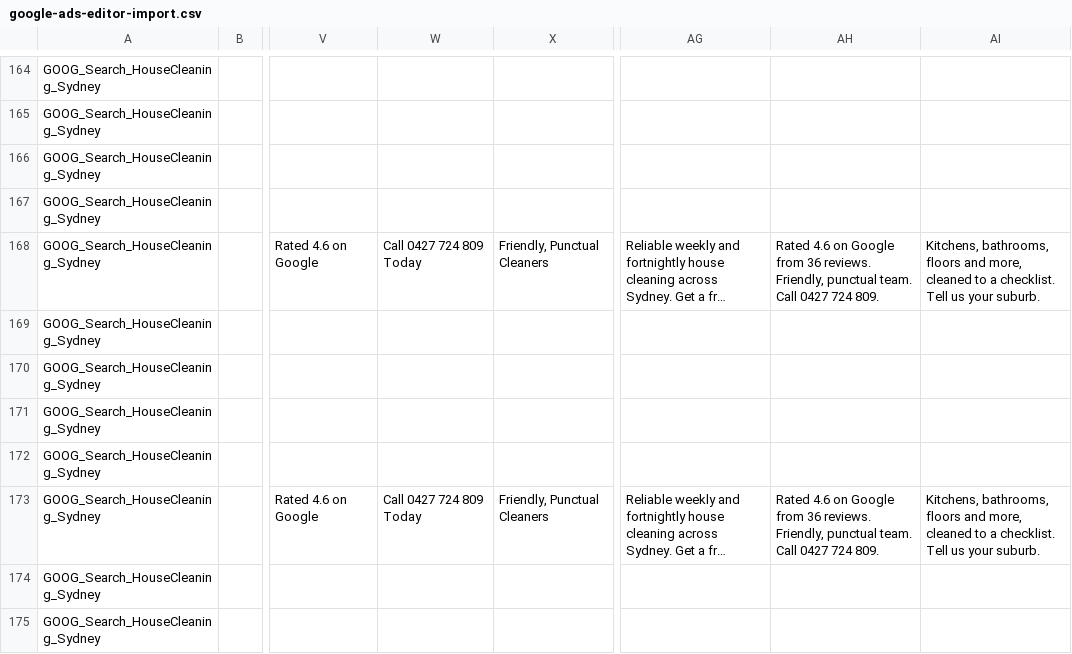
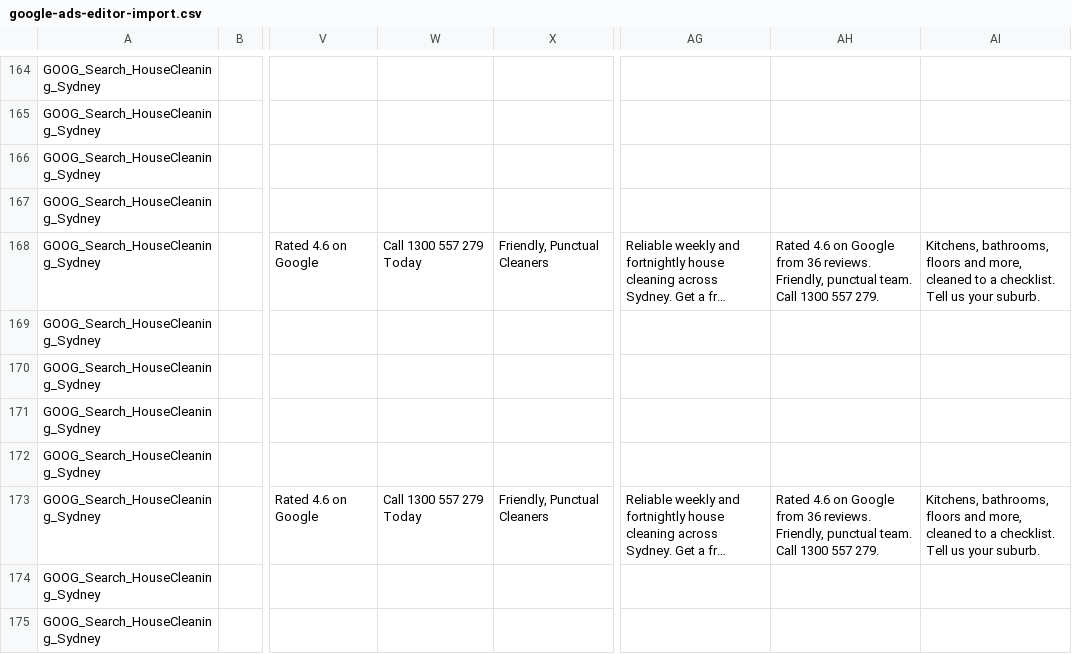
Before and after one commit to yashwinpp007/Triplesrcommercialcleaning, a CSV file: google-ads-landing-pages/google-ads-editor-import.csv, drawn as a sheet; only a part is shown, gaps mark what is left out; long unchanged cells end in …; the diff covers the shown part only; the diff names each change by its address in the sheet, - before the commit and + after, or states it on an @@ line.

```diff
--- a/google-ads-landing-pages/google-ads-editor-import.csv
+++ b/google-ads-landing-pages/google-ads-editor-import.csv
-W168: Call 0427 724 809 Today
+W168: Call 1300 557 279 Today
-AH168: …team. Call 0427 724 809.
+AH168: …team. Call 1300 557 279.
-W173: Call 0427 724 809 Today
+W173: Call 1300 557 279 Today
-AH173: …team. Call 0427 724 809.
+AH173: …team. Call 1300 557 279.
```
Also changed, not shown: 18 edited cells elsewhere in this file, 12 other files.
